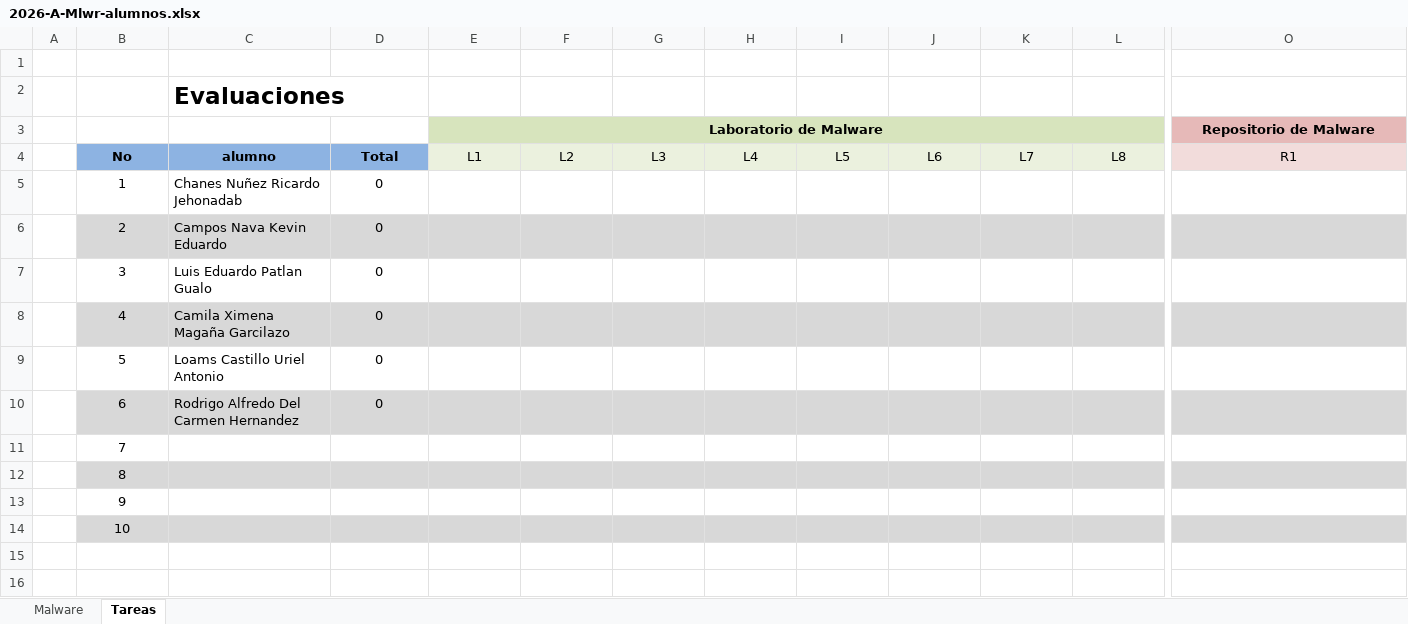
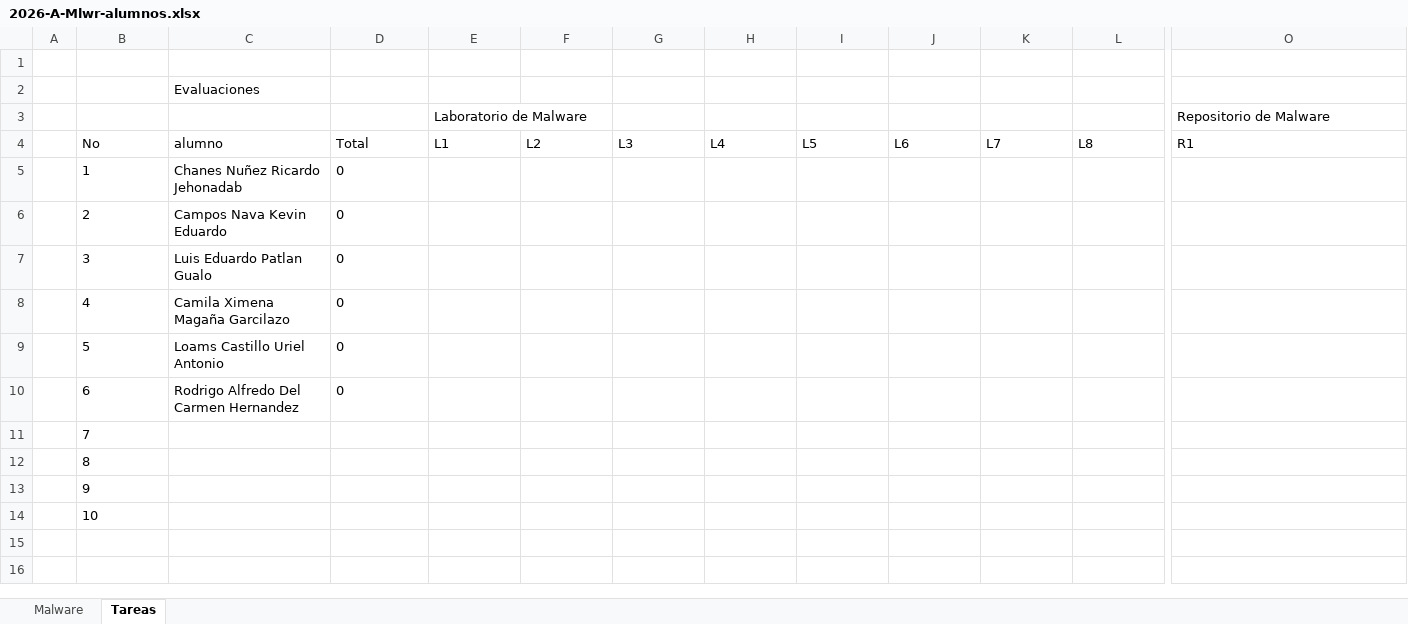
Before and after one commit to racostab/Mlwr-2026-A, an Excel workbook: 2026-A-Mlwr-alumnos.xlsx, sheet Tareas, drawn as a sheet; only a part is shown, gaps mark what is left out; values as stored, in another font and other column widths than the file's, no borders; the diff covers the shown part only; the diff names each change by its address in the sheet, - before the commit and + after, or states it on an @@ line.

Commit message:
Update 2026-A-Mlwr-alumnos.xlsx

```diff
--- a/2026-A-Mlwr-alumnos.xlsx (sheet Tareas)
+++ b/2026-A-Mlwr-alumnos.xlsx (sheet Tareas)
-C2 bold: on
+C2 bold: off, text size: smaller
@@ E3 alignment: center → left, bold: on → off @@
-E3:L3 fill: #D7E4BD
+E3:L3 fill: none
-E3:N3 merged
@@ O3 alignment: center → left, bold: on → off, fill: #E6B9B8 → none @@
-O3:X3 merged
-B4:O4 alignment: center
+B4:O4 alignment: left
@@ B4:D4 fill: #8DB3E2 → none, bold: on → off @@
-E4:L4 fill: #EBF1DE
+E4:L4 fill: none
-O4 fill: #F2DCDB
+O4 fill: none
-B5:B14 alignment: center
+B5:B14 alignment: left
-D5:D10 alignment: center
+D5:D10 alignment: left
-B6:O6 fill: #D8D8D8
+B6:O6 fill: none
-B8:O8 fill: #D8D8D8
+B8:O8 fill: none
-B10:O10 fill: #D8D8D8
+B10:O10 fill: none
-B12:O12 fill: #D8D8D8
+B12:O12 fill: none
-B14:O14 fill: #D8D8D8
+B14:O14 fill: none
```
Also changed, not shown: cell formats elsewhere in this sheet, sheet Malware.
